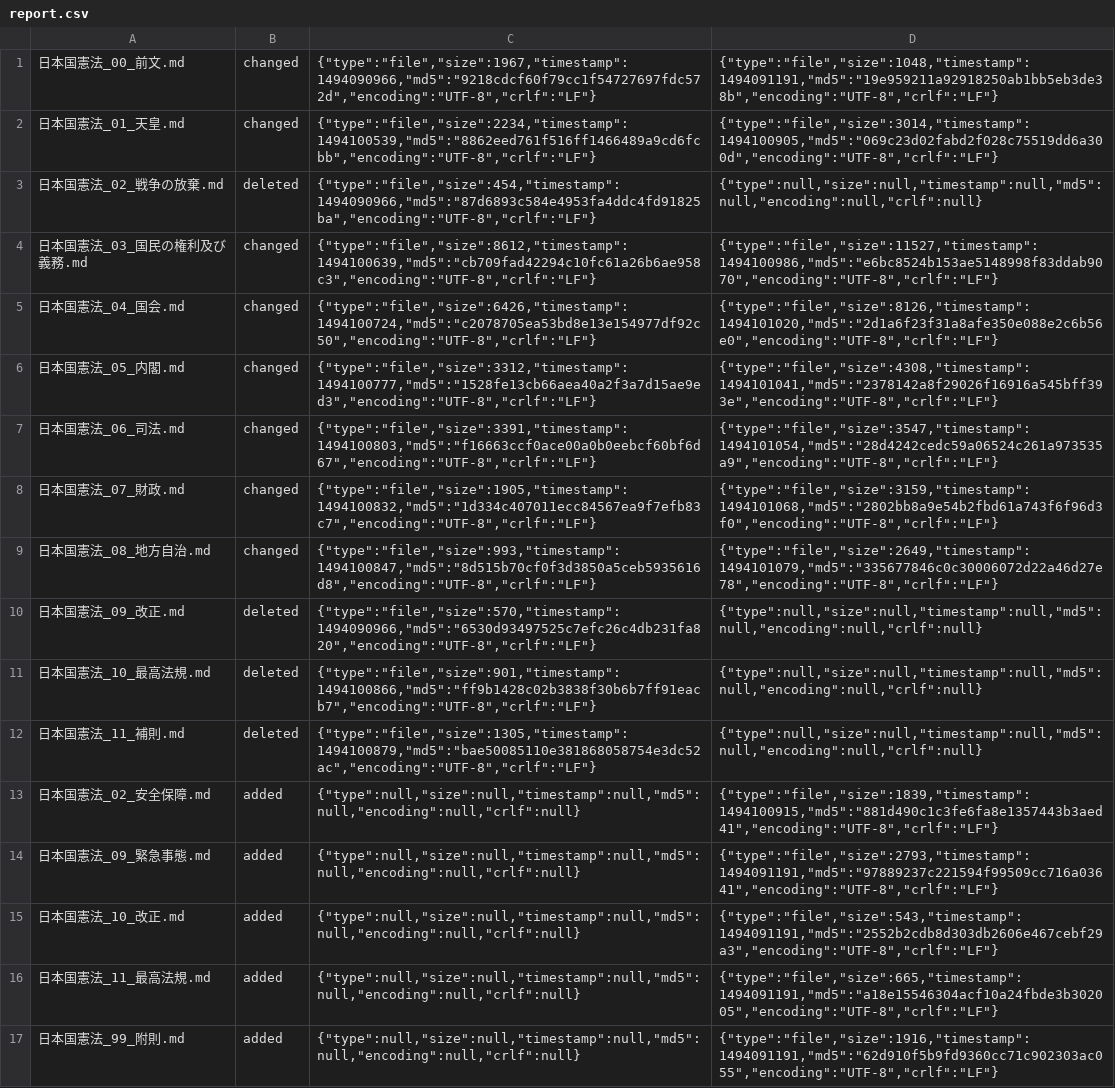
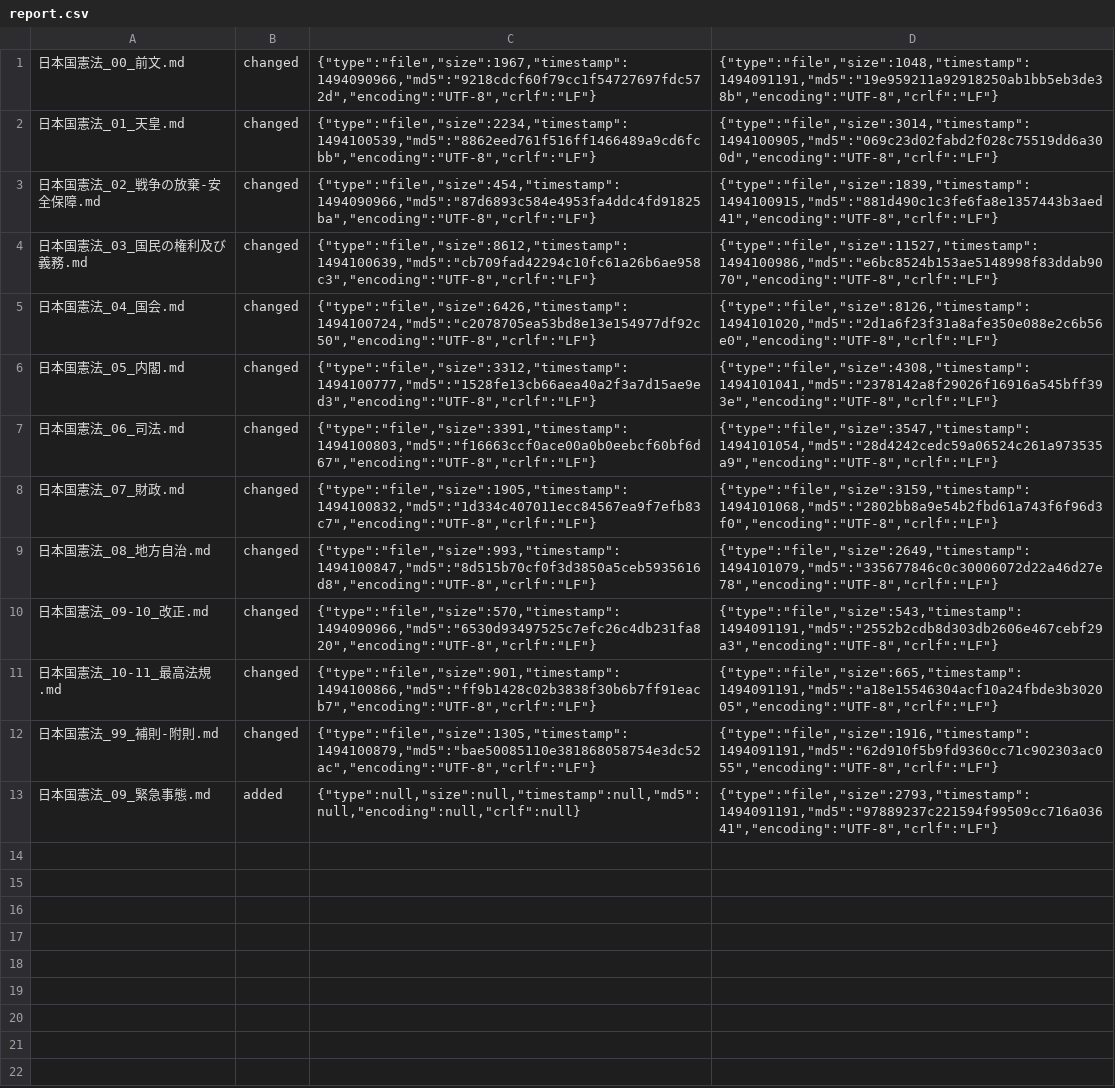
Before and after one commit to tomk79/kaiken-japan-2020, a CSV file: diff_clearfy/diff_report/report.csv, drawn as a sheet.

```diff
--- a/diff_clearfy/diff_report/report.csv
+++ b/diff_clearfy/diff_report/report.csv
@@ -2,3 +2,3 @@
 "日本国憲法_01_天皇.md","changed","{""type"":""file"",""size"":2234,""timestamp"":1494100539,""md5"":""8862eed761f516ff1466489a9cd6fcbb"",""encoding"":""UTF-8"",""crlf"":""LF""}","{""type"":""file"",""size"":3014,""timestamp"":1494100905,""md5"":""069c23d02fabd2f028c75519dd6a300d"",""encoding"":""UTF-8"",""crlf"":""LF""}"
-"日本国憲法_02_戦争の放棄.md","deleted","{""type"":""file"",""size"":454,""timestamp"":1494090966,""md5"":""87d6893c584e4953fa4ddc4fd91825ba"",""encoding"":""UTF-8"",""crlf"":""LF""}","{""type"":null,""size"":null,""timestamp"":null,""md5"":null,""encoding"":null,""crlf"":null}"
+"日本国憲法_02_戦争の放棄-安全保障.md","changed","{""type"":""file"",""size"":454,""timestamp"":1494090966,""md5"":""87d6893c584e4953fa4ddc4fd91825ba"",""encoding"":""UTF-8"",""crlf"":""LF""}","{""type"":""file"",""size"":1839,""timestamp"":1494100915,""md5"":""881d490c1c3fe6fa8e1357443b3aed41"",""encoding"":""UTF-8"",""crlf"":""LF""}"
 "日本国憲法_03_国民の権利及び義務.md","changed","{""type"":""file"",""size"":8612,""timestamp"":1494100639,""md5"":""cb709fad42294c10fc61a26b6ae958c3"",""encoding"":""UTF-8"",""crlf"":""LF""}","{""type"":""file"",""size"":11527,""timestamp"":1494100986,""md5"":""e6bc8524b153ae5148998f83ddab9070"",""encoding"":""UTF-8"",""crlf"":""LF""}"
@@ -9,9 +9,5 @@
 "日本国憲法_08_地方自治.md","changed","{""type"":""file"",""size"":993,""timestamp"":1494100847,""md5"":""8d515b70cf0f3d3850a5ceb5935616d8"",""encoding"":""UTF-8"",""crlf"":""LF""}","{""type"":""file"",""size"":2649,""timestamp"":1494101079,""md5"":""335677846c0c30006072d22a46d27e78"",""encoding"":""UTF-8"",""crlf"":""LF""}"
-"日本国憲法_09_改正.md","deleted","{""type"":""file"",""size"":570,""timestamp"":1494090966,""md5"":""6530d93497525c7efc26c4db231fa820"",""encoding"":""UTF-8"",""crlf"":""LF""}","{""type"":null,""size"":null,""timestamp"":null,""md5"":null,""encoding"":null,""crlf"":null}"
-"日本国憲法_10_最高法規.md","deleted","{""type"":""file"",""size"":901,""timestamp"":1494100866,""md5"":""ff9b1428c02b3838f30b6b7ff91eacb7"",""encoding"":""UTF-8"",""crlf"":""LF""}","{""type"":null,""size"":null,""timestamp"":null,""md5"":null,""encoding"":null,""crlf"":null}"
-"日本国憲法_11_補則.md","deleted","{""type"":""file"",""size"":1305,""timestamp"":1494100879,""md5"":""bae50085110e381868058754e3dc52ac"",""encoding"":""UTF-8"",""crlf"":""LF""}","{""type"":null,""size"":null,""timestamp"":null,""md5"":null,""encoding"":null,""crlf"":null}"
-"日本国憲法_02_安全保障.md","added","{""type"":null,""size"":null,""timestamp"":null,""md5"":null,""encoding"":null,""crlf"":null}","{""type"":""file"",""size"":1839,""timestamp"":1494100915,""md5"":""881d490c1c3fe6fa8e1357443b3aed41"",""encoding"":""UTF-8"",""crlf"":""LF""}"
+"日本国憲法_09-10_改正.md","changed","{""type"":""file"",""size"":570,""timestamp"":1494090966,""md5"":""6530d93497525c7efc26c4db231fa820"",""encoding"":""UTF-8"",""crlf"":""LF""}","{""type"":""file"",""size"":543,""timestamp"":1494091191,""md5"":""2552b2cdb8d303db2606e467cebf29a3"",""encoding"":""UTF-8"",""crlf"":""LF""}"
+"日本国憲法_10-11_最高法規.md","changed","{""type"":""file"",""size"":901,""timestamp"":1494100866,""md5"":""ff9b1428c02b3838f30b6b7ff91eacb7"",""encoding"":""UTF-8"",""crlf"":""LF""}","{""type"":""file"",""size"":665,""timestamp"":1494091191,""md5"":""a18e15546304acf10a24fbde3b302005"",""encoding"":""UTF-8"",""crlf"":""LF""}"
+"日本国憲法_99_補則-附則.md","changed","{""type"":""file"",""size"":1305,""timestamp"":1494100879,""md5"":""bae50085110e381868058754e3dc52ac"",""encoding"":""UTF-8"",""crlf"":""LF""}","{""type"":""file"",""size"":1916,""timestamp"":1494091191,""md5"":""62d910f5b9fd9360cc71c902303ac055"",""encoding"":""UTF-8"",""crlf"":""LF""}"
 "日本国憲法_09_緊急事態.md","added","{""type"":null,""size"":null,""timestamp"":null,""md5"":null,""encoding"":null,""crlf"":null}","{""type"":""file"",""size"":2793,""timestamp"":1494091191,""md5"":""97889237c221594f99509cc716a03641"",""encoding"":""UTF-8"",""crlf"":""LF""}"
-"日本国憲法_10_改正.md","added","{""type"":null,""size"":null,""timestamp"":null,""md5"":null,""encoding"":null,""crlf"":null}","{""type"":""file"",""size"":543,""timestamp"":1494091191,""md5"":""2552b2cdb8d303db2606e467cebf29a3"",""encoding"":""UTF-8"",""crlf"":""LF""}"
-"日本国憲法_11_最高法規.md","added","{""type"":null,""size"":null,""timestamp"":null,""md5"":null,""encoding"":null,""crlf"":null}","{""type"":""file"",""size"":665,""timestamp"":1494091191,""md5"":""a18e15546304acf10a24fbde3b302005"",""encoding"":""UTF-8"",""crlf"":""LF""}"
-"日本国憲法_99_附則.md","added","{""type"":null,""size"":null,""timestamp"":null,""md5"":null,""encoding"":null,""crlf"":null}","{""type"":""file"",""size"":1916,""timestamp"":1494091191,""md5"":""62d910f5b9fd9360cc71c902303ac055"",""encoding"":""UTF-8"",""crlf"":""LF""}"
```
Also changed, not shown: diff_clearfy/diff_report/report/diffdir.csv, 25 other files.
